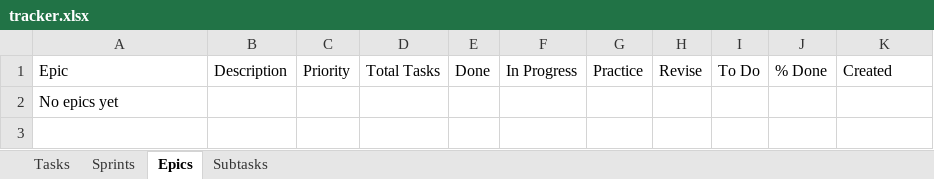
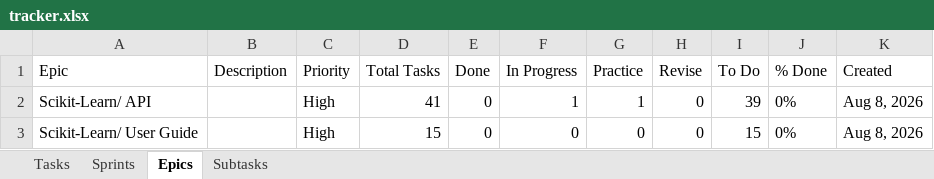
Before and after one commit to vimal-ram-k/Study-Tracker, an Excel workbook: db/tracker.xlsx, sheet Epics, drawn as a sheet; values as stored, in another font and other column widths than the file's, no borders; removed rows and columns are numbered as before the commit, all else as after; the diff names each change by its address in the sheet, - before the commit and + after, or states it on an @@ line.

```diff
--- a/db/tracker.xlsx (sheet Epics)
+++ b/db/tracker.xlsx (sheet Epics)
-row 2: No epics yet
+row 2: Scikit-Learn/ API |  | High | 41 | 0 | 1 | 1 | 0 | 39 | 0% | Aug 8, 2026
+row 3: Scikit-Learn/ User Guide |  | High | 15 | 0 | 0 | 0 | 0 | 15 | 0% | Aug 8, 2026
```
Also changed, not shown: sheet Tasks, sheet Sprints, 3 other files.
